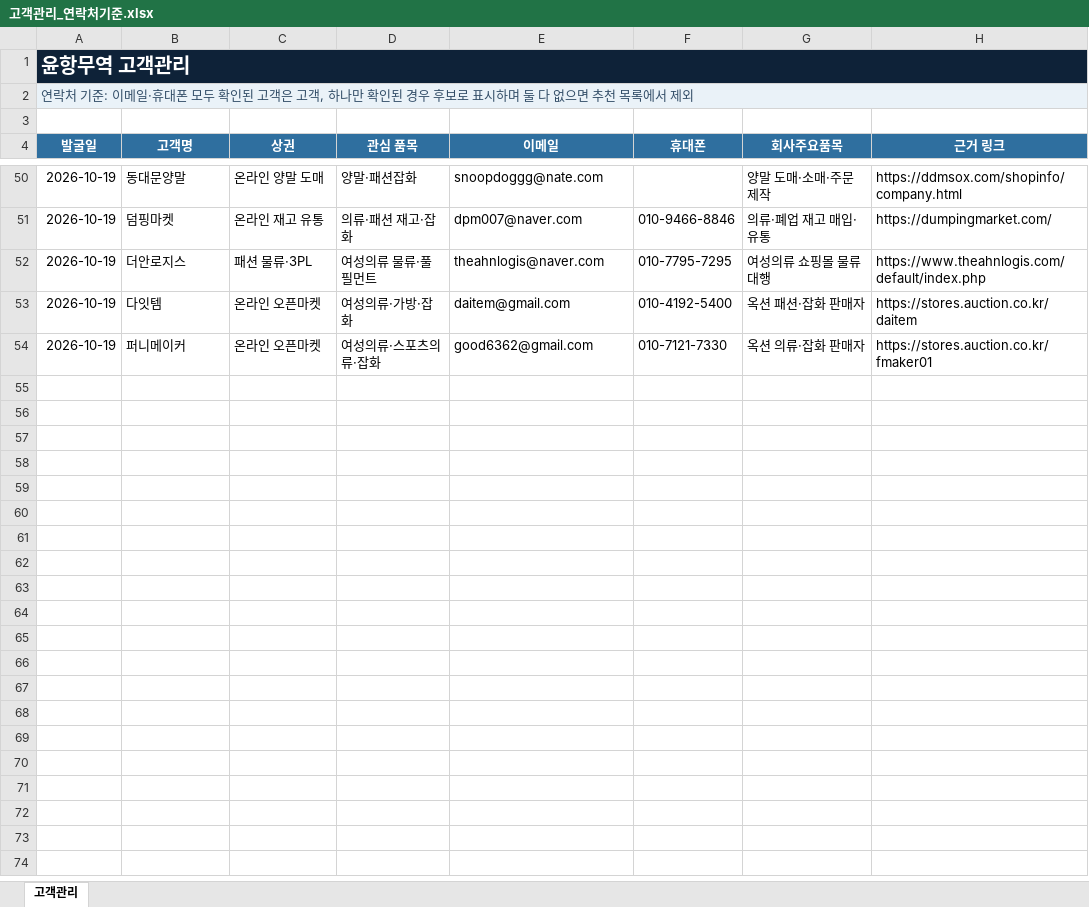
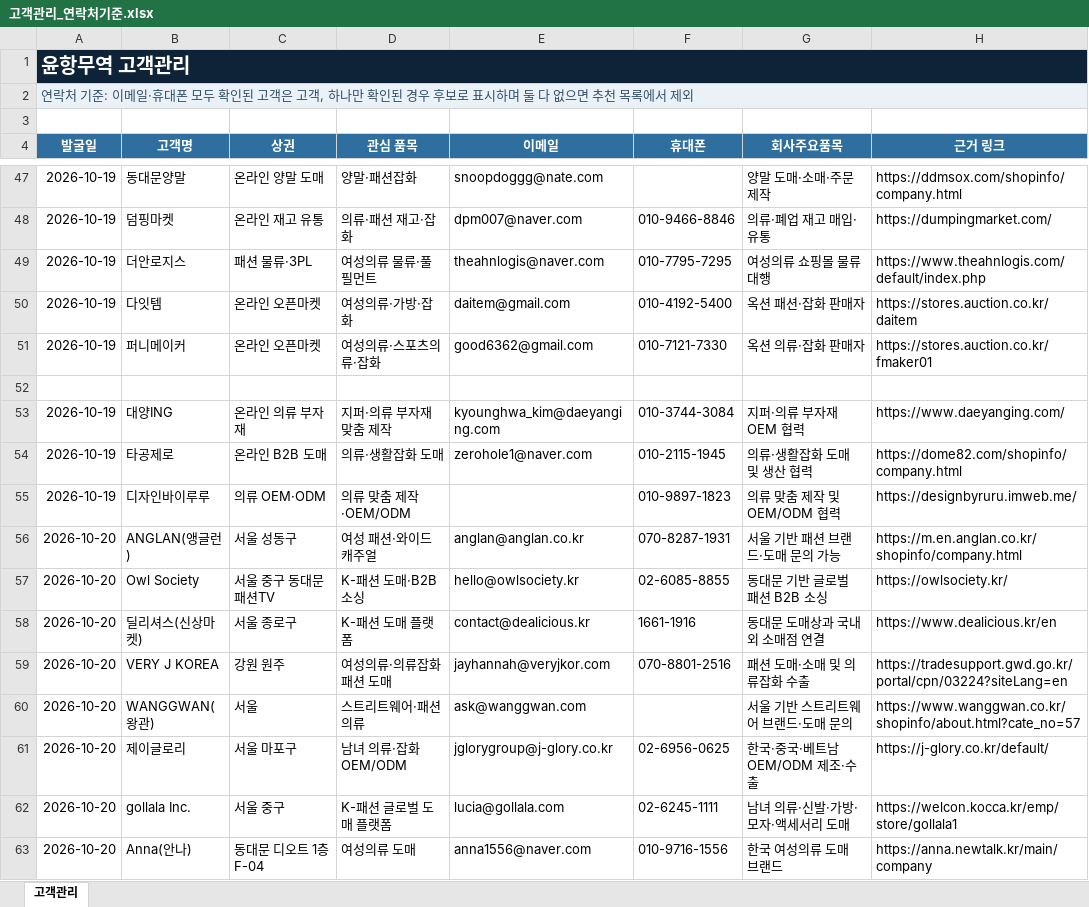
Before and after one commit to pfh327/yoonhang-trade, an Excel workbook: dist/고객관리_연락처기준.xlsx, sheet 고객관리, drawn as a sheet; only a part is shown, gaps mark what is left out; values as stored, in another font and other column widths than the file's, no borders; table styles not drawn; the diff covers the shown part only; the diff names each change by its address in the sheet, - before the commit and + after, or states it on an @@ line.

```diff
--- a/dist/고객관리_연락처기준.xlsx (sheet 고객관리)
+++ b/dist/고객관리_연락처기준.xlsx (sheet 고객관리)
+row 52: (empty)
+row 53: 2026-10-19 | 대양ING | 온라인 의류 부자재 | 지퍼·의류 부자재 맞춤 제작 | kyounghwa_kim@daeyanging.com | 010-3744-3084 | 지퍼·의류 부자재 OEM 협력 | https://www.daeyanging.com/
+row 54: 2026-10-19 | 타공제로 | 온라인 B2B 도매 | 의류·생활잡화 도매 | zerohole1@naver.com | 010-2115-1945 | 의류·생활잡화 도매 및 생산 협력 | https://dome82.com/shopinfo/company.html
+row 55: 2026-10-19 | 디자인바이루루 | 의류 OEM·ODM | 의류 맞춤 제작·OEM/ODM |  | 010-9897-1823 | 의류 맞춤 제작 및 OEM/ODM 협력 | https://designbyruru.imweb.me/
+row 56: 2026-10-20 | ANGLAN(앵글런) | 서울 성동구 | 여성 패션·와이드 캐주얼 | anglan@anglan.co.kr | 070-8287-1931 | 서울 기반 패션 브랜드·도매 문의 가능 | https://m.en.anglan.co.kr/shopinfo/company.html
+row 57: 2026-10-20 | Owl Society | 서울 중구 동대문패션TV | K-패션 도매·B2B 소싱 | hello@owlsociety.kr | 02-6085-8855 | 동대문 기반 글로벌 패션 B2B 소싱 | https://owlsociety.kr/
+row 58: 2026-10-20 | 딜리셔스(신상마켓) | 서울 종로구 | K-패션 도매 플랫폼 | contact@dealicious.kr | 1661-1916 | 동대문 도매상과 국내외 소매점 연결 | https://www.dealicious.kr/en
+row 59: 2026-10-20 | VERY J KOREA | 강원 원주 | 여성의류·의류잡화 패션 도매 | jayhannah@veryjkor.com | 070-8801-2516 | 패션 도매·소매 및 의류잡화 수출 | https://tradesupport.gwd.go.kr/portal/cpn/03224?siteLang=en
+row 60: 2026-10-20 | WANGGWAN(왕관) | 서울 | 스트리트웨어·패션 의류 | ask@wanggwan.com |  | 서울 기반 스트리트웨어 브랜드·도매 문의 | https://www.wanggwan.co.kr/shopinfo/about.html?cate_no=57
+row 61: 2026-10-20 | 제이글로리 | 서울 마포구 | 남녀 의류·잡화 OEM/ODM | jglorygroup@j-glory.co.kr | 02-6956-0625 | 한국·중국·베트남 OEM/ODM 제조·수출 | https://j-glory.co.kr/default/
+row 62: 2026-10-20 | gollala Inc. | 서울 중구 | K-패션 글로벌 도매 플랫폼 | lucia@gollala.com | 02-6245-1111 | 남녀 의류·신발·가방·모자·액세서리 도매 | https://welcon.kocca.kr/emp/store/gollala1
+row 63: 2026-10-20 | Anna(안나) | 동대문 디오트 1층 F-04 | 여성의류 도매 | anna1556@naver.com | 010-9716-1556 | 한국 여성의류 도매 브랜드 | https://anna.newtalk.kr/main/company
```
Also changed, not shown: 11 added rows and 3 removed rows elsewhere in this sheet, 고객관리_연락처기준.xlsx, 1 other file.
